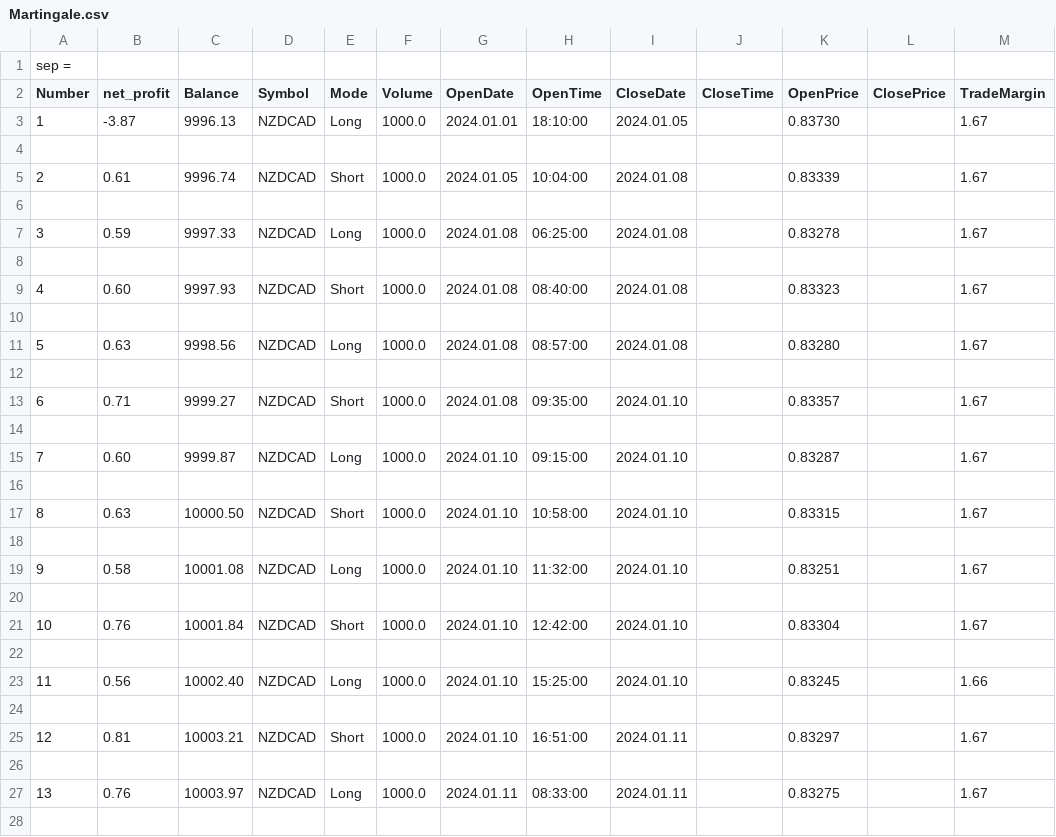
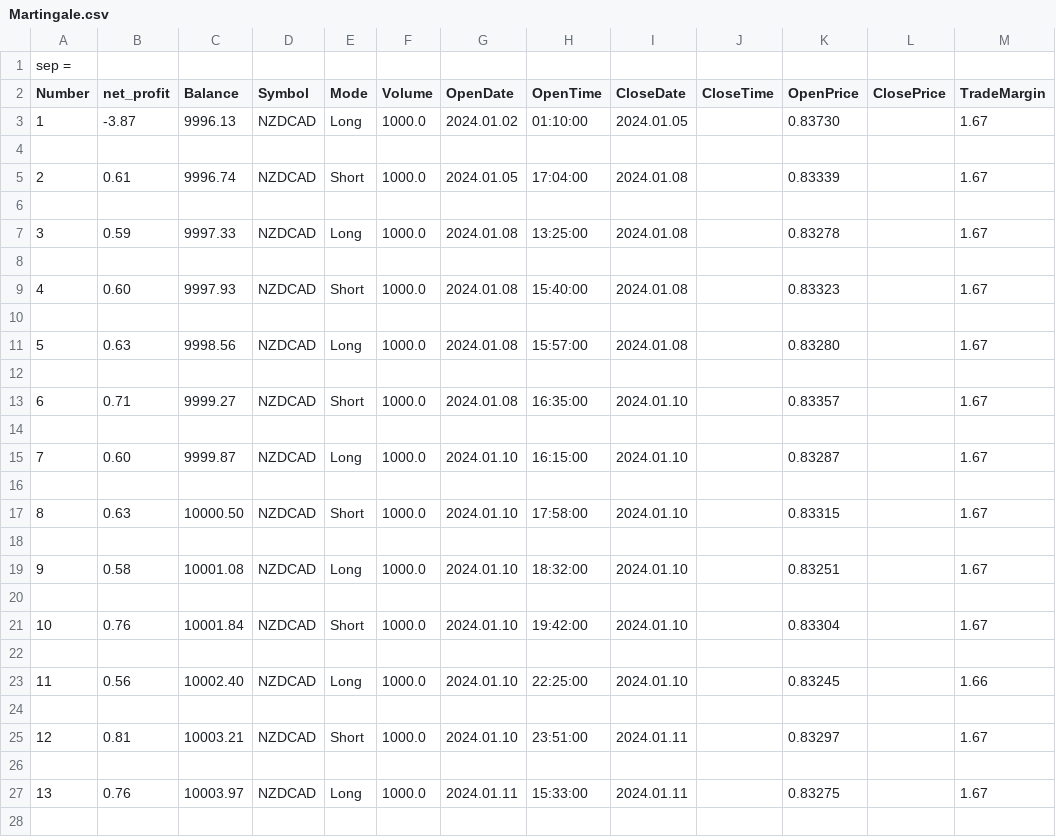
Before and after one commit to kita-berlin/KitaTrader, a CSV file: Files/Martingale.csv, drawn as a sheet; only a part is shown; the diff covers the shown part only.

```diff
--- a/Files/Martingale.csv
+++ b/Files/Martingale.csv
@@ -2,27 +2,27 @@ sep =,
 Number,net_profit,Balance,Symbol,Mode,Volume,OpenDate,OpenTime,CloseDate,CloseTime,OpenPrice,ClosePrice,TradeMargin
-1,-3.87,9996.13,NZDCAD,Long,1000.0,2024.01.01,18:10:00,2024.01.05,,0.83730,,1.67
+1,-3.87,9996.13,NZDCAD,Long,1000.0,2024.01.02,01:10:00,2024.01.05,,0.83730,,1.67
 
-2,0.61,9996.74,NZDCAD,Short,1000.0,2024.01.05,10:04:00,2024.01.08,,0.83339,,1.67
+2,0.61,9996.74,NZDCAD,Short,1000.0,2024.01.05,17:04:00,2024.01.08,,0.83339,,1.67
 
-3,0.59,9997.33,NZDCAD,Long,1000.0,2024.01.08,06:25:00,2024.01.08,,0.83278,,1.67
+3,0.59,9997.33,NZDCAD,Long,1000.0,2024.01.08,13:25:00,2024.01.08,,0.83278,,1.67
 
-4,0.60,9997.93,NZDCAD,Short,1000.0,2024.01.08,08:40:00,2024.01.08,,0.83323,,1.67
+4,0.60,9997.93,NZDCAD,Short,1000.0,2024.01.08,15:40:00,2024.01.08,,0.83323,,1.67
 
-5,0.63,9998.56,NZDCAD,Long,1000.0,2024.01.08,08:57:00,2024.01.08,,0.83280,,1.67
+5,0.63,9998.56,NZDCAD,Long,1000.0,2024.01.08,15:57:00,2024.01.08,,0.83280,,1.67
 
-6,0.71,9999.27,NZDCAD,Short,1000.0,2024.01.08,09:35:00,2024.01.10,,0.83357,,1.67
+6,0.71,9999.27,NZDCAD,Short,1000.0,2024.01.08,16:35:00,2024.01.10,,0.83357,,1.67
 
-7,0.60,9999.87,NZDCAD,Long,1000.0,2024.01.10,09:15:00,2024.01.10,,0.83287,,1.67
+7,0.60,9999.87,NZDCAD,Long,1000.0,2024.01.10,16:15:00,2024.01.10,,0.83287,,1.67
 
-8,0.63,10000.50,NZDCAD,Short,1000.0,2024.01.10,10:58:00,2024.01.10,,0.83315,,1.67
+8,0.63,10000.50,NZDCAD,Short,1000.0,2024.01.10,17:58:00,2024.01.10,,0.83315,,1.67
 
-9,0.58,10001.08,NZDCAD,Long,1000.0,2024.01.10,11:32:00,2024.01.10,,0.83251,,1.67
+9,0.58,10001.08,NZDCAD,Long,1000.0,2024.01.10,18:32:00,2024.01.10,,0.83251,,1.67
 
-10,0.76,10001.84,NZDCAD,Short,1000.0,2024.01.10,12:42:00,2024.01.10,,0.83304,,1.67
+10,0.76,10001.84,NZDCAD,Short,1000.0,2024.01.10,19:42:00,2024.01.10,,0.83304,,1.67
 
-11,0.56,10002.40,NZDCAD,Long,1000.0,2024.01.10,15:25:00,2024.01.10,,0.83245,,1.66
+11,0.56,10002.40,NZDCAD,Long,1000.0,2024.01.10,22:25:00,2024.01.10,,0.83245,,1.66
 
-12,0.81,10003.21,NZDCAD,Short,1000.0,2024.01.10,16:51:00,2024.01.11,,0.83297,,1.67
+12,0.81,10003.21,NZDCAD,Short,1000.0,2024.01.10,23:51:00,2024.01.11,,0.83297,,1.67
 
-13,0.76,10003.97,NZDCAD,Long,1000.0,2024.01.11,08:33:00,2024.01.11,,0.83275,,1.67
+13,0.76,10003.97,NZDCAD,Long,1000.0,2024.01.11,15:33:00,2024.01.11,,0.83275,,1.67
 
```
Also changed, not shown: 72 edited cells elsewhere in this file, 5 other files.
